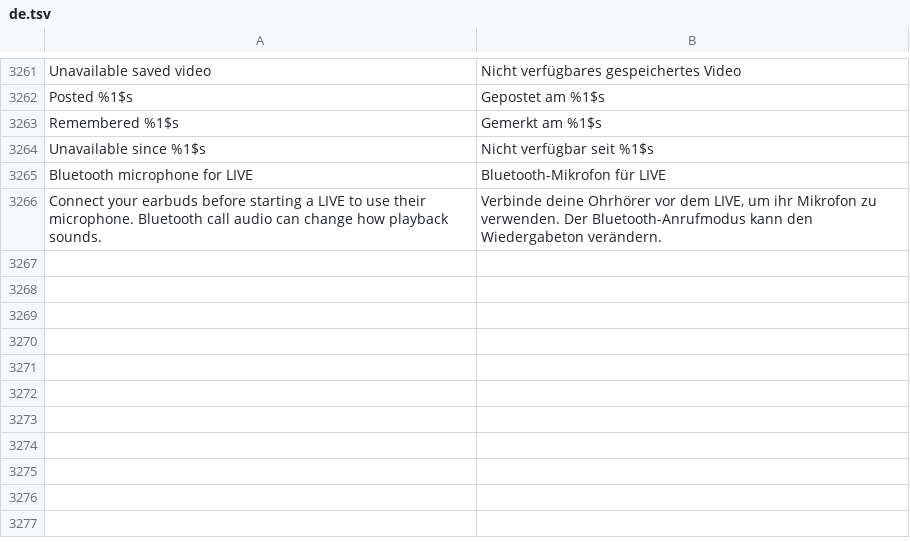
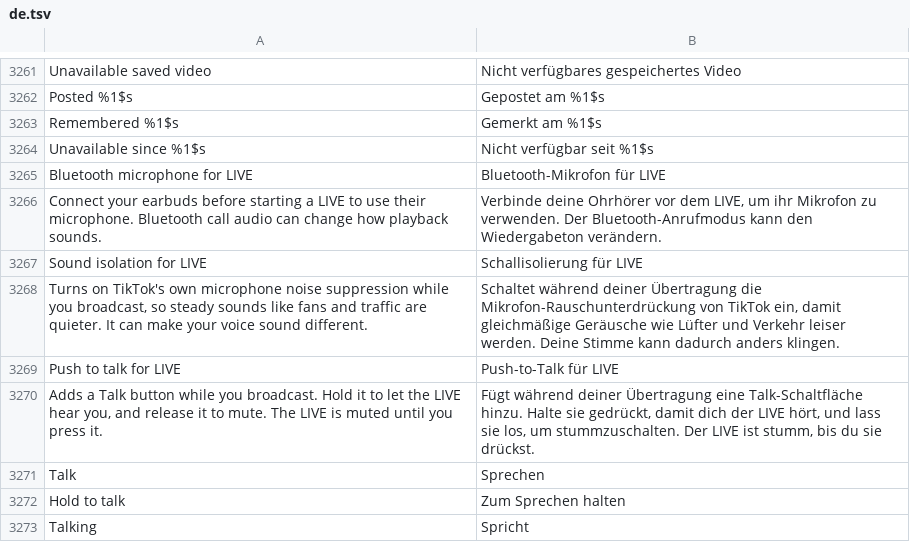
Before and after one commit to mliemm/HushFeed, a TSV file: extensions/tiktok/src/main/l10n/de.tsv, drawn as a sheet; only a part is shown, gaps mark what is left out.

```diff
--- a/extensions/tiktok/src/main/l10n/de.tsv
+++ b/extensions/tiktok/src/main/l10n/de.tsv
@@ -3266 +3266,8 @@ Bluetooth microphone for LIVE	Bluetooth-Mikrofon für LIVE
 Connect your earbuds before starting a LIVE to use their microphone. Bluetooth call audio can change how playback sounds.	Verbinde deine Ohrhörer vor dem LIVE, um ihr Mikrofon zu verwenden. Der Bluetooth-Anrufmodus kann den Wiedergabeton verändern.
+Sound isolation for LIVE	Schallisolierung für LIVE
+Turns on TikTok's own microphone noise suppression while you broadcast, so steady sounds like fans and traffic are quieter. It can make your voice sound different.	Schaltet während deiner Übertragung die Mikrofon-Rauschunterdrückung von TikTok ein, damit gleichmäßige Geräusche wie Lüfter und Verkehr leiser werden. Deine Stimme kann dadurch anders klingen.
+Push to talk for LIVE	Push-to-Talk für LIVE
+Adds a Talk button while you broadcast. Hold it to let the LIVE hear you, and release it to mute. The LIVE is muted until you press it.	Fügt während deiner Übertragung eine Talk-Schaltfläche hinzu. Halte sie gedrückt, damit dich der LIVE hört, und lass sie los, um stummzuschalten. Der LIVE ist stumm, bis du sie drückst.
+Talk	Sprechen
+Hold to talk	Zum Sprechen halten
+Talking	Spricht
```
Also changed, not shown: extensions/tiktok/src/main/l10n/ar.tsv, extensions/tiktok/src/main/l10n/az.tsv, 35 other files.
